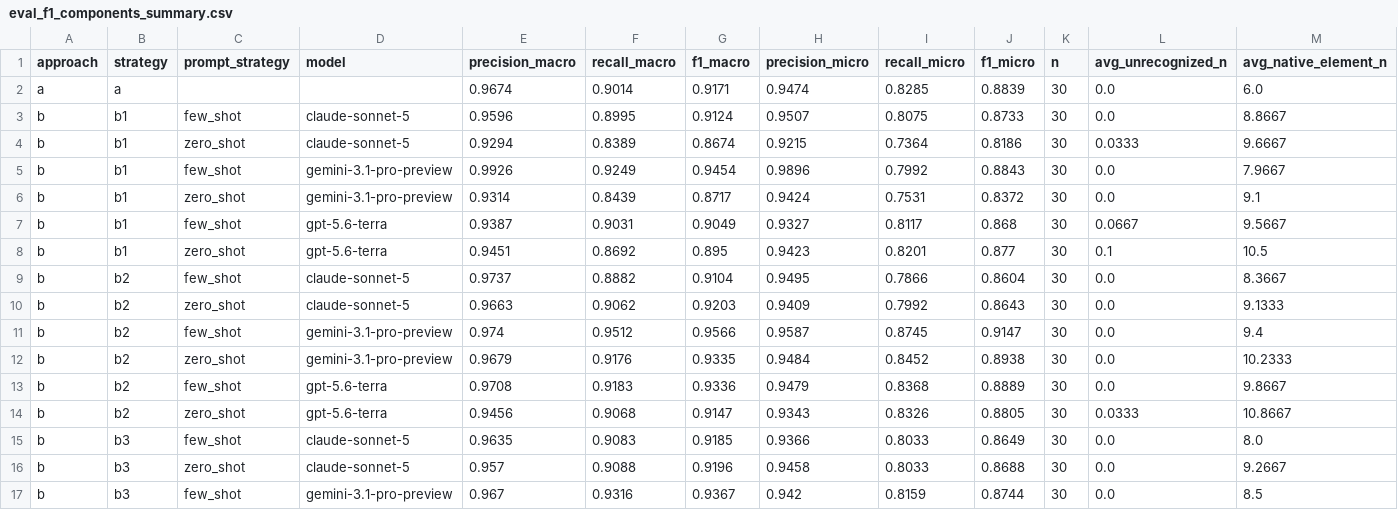
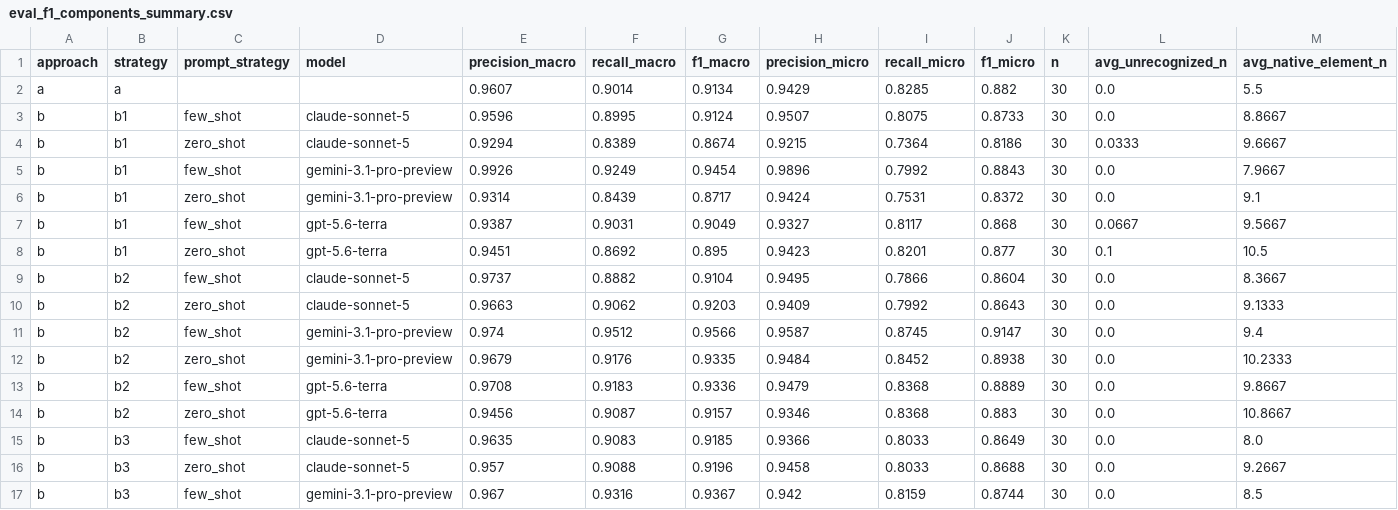
Before and after one commit to chrisnatte/multimodal-design-to-code-transformation, a CSV file: evaluations/components/eval_f1_components_summary.csv, drawn as a sheet; only a part is shown.

```diff
--- a/evaluations/components/eval_f1_components_summary.csv
+++ b/evaluations/components/eval_f1_components_summary.csv
@@ -1,3 +1,3 @@
 approach,strategy,prompt_strategy,model,precision_macro,recall_macro,f1_macro,precision_micro,recall_micro,f1_micro,n,avg_unrecognized_n,avg_native_element_n
-a,a,,,0.9674,0.9014,0.9171,0.9474,0.8285,0.8839,30,0.0,6.0
+a,a,,,0.9607,0.9014,0.9134,0.9429,0.8285,0.882,30,0.0,5.5
 b,b1,few_shot,claude-sonnet-5,0.9596,0.8995,0.9124,0.9507,0.8075,0.8733,30,0.0,8.8667
@@ -13,3 +13,3 @@ b,b2,zero_shot,gemini-3.1-pro-preview,0.9679,0.9176,0.9335,0.9484,0.8452,0.8938,
 b,b2,few_shot,gpt-5.6-terra,0.9708,0.9183,0.9336,0.9479,0.8368,0.8889,30,0.0,9.8667
-b,b2,zero_shot,gpt-5.6-terra,0.9456,0.9068,0.9147,0.9343,0.8326,0.8805,30,0.0333,10.8667
+b,b2,zero_shot,gpt-5.6-terra,0.9456,0.9087,0.9157,0.9346,0.8368,0.883,30,0.0,10.8667
 b,b3,few_shot,claude-sonnet-5,0.9635,0.9083,0.9185,0.9366,0.8033,0.8649,30,0.0,8.0
```
Also changed, not shown: evaluations/components/eval_f1_components_by_complexity.csv, evaluations/components/eval_f1_components_by_mockup.csv, 6 other files.
